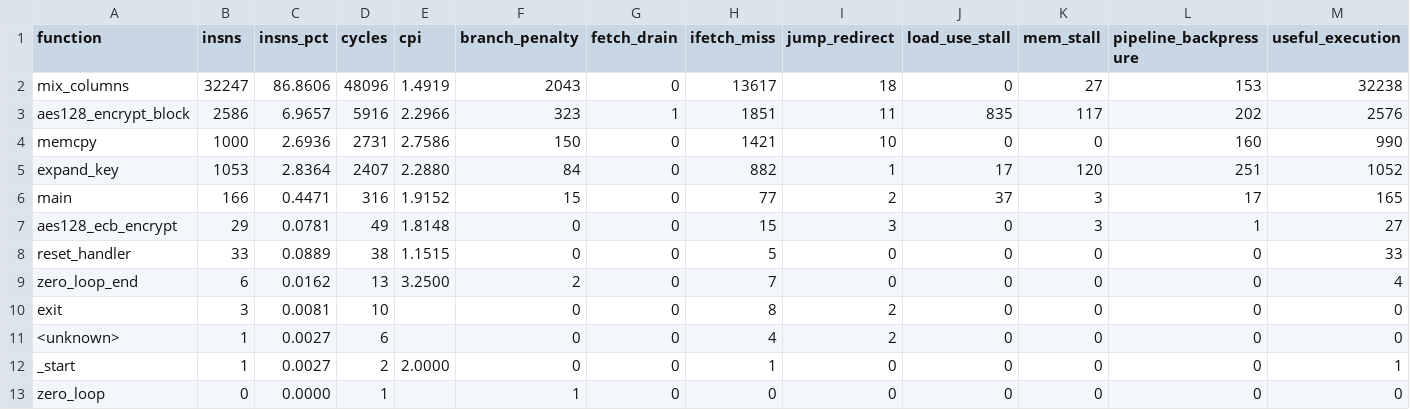
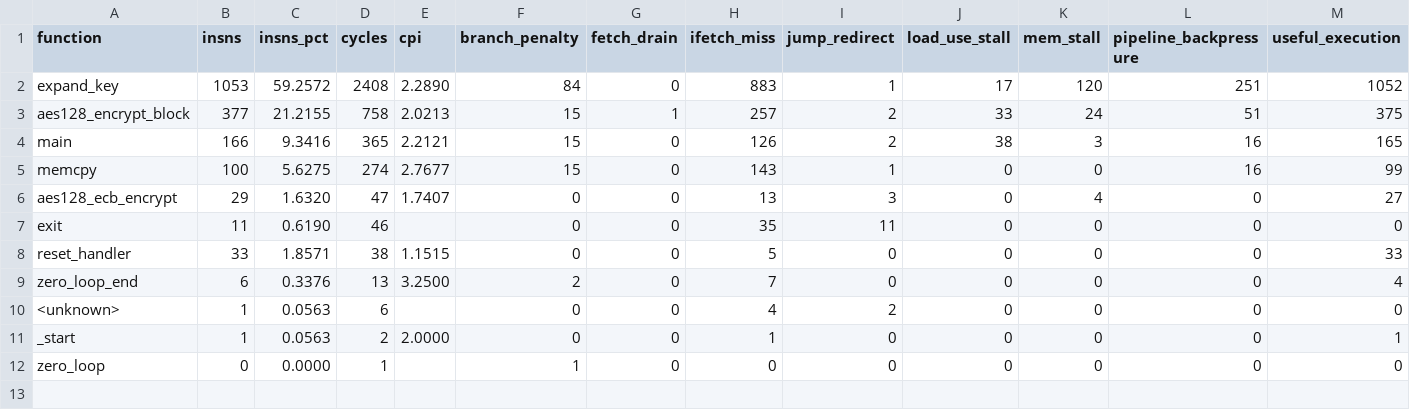
Before and after one commit to LynnnPush/AES-Processor-Design-Project, a CSV file: hardware/src/simulation/profile_attribution.csv, drawn as a sheet.

```diff
--- a/hardware/src/simulation/profile_attribution.csv
+++ b/hardware/src/simulation/profile_attribution.csv
@@ -1,13 +1,12 @@
 function,insns,insns_pct,cycles,cpi,branch_penalty,fetch_drain,ifetch_miss,jump_redirect,load_use_stall,mem_stall,pipeline_backpressure,useful_execution
-mix_columns,32247,86.8606,48096,1.4919,2043,0,13617,18,0,27,153,32238
-aes128_encrypt_block,2586,6.9657,5916,2.2966,323,1,1851,11,835,117,202,2576
-memcpy,1000,2.6936,2731,2.7586,150,0,1421,10,0,0,160,990
-expand_key,1053,2.8364,2407,2.2880,84,0,882,1,17,120,251,1052
-main,166,0.4471,316,1.9152,15,0,77,2,37,3,17,165
-aes128_ecb_encrypt,29,0.0781,49,1.8148,0,0,15,3,0,3,1,27
-reset_handler,33,0.0889,38,1.1515,0,0,5,0,0,0,0,33
-zero_loop_end,6,0.0162,13,3.2500,2,0,7,0,0,0,0,4
-exit,3,0.0081,10,,0,0,8,2,0,0,0,0
-<unknown>,1,0.0027,6,,0,0,4,2,0,0,0,0
-_start,1,0.0027,2,2.0000,0,0,1,0,0,0,0,1
+expand_key,1053,59.2572,2408,2.2890,84,0,883,1,17,120,251,1052
+aes128_encrypt_block,377,21.2155,758,2.0213,15,1,257,2,33,24,51,375
+main,166,9.3416,365,2.2121,15,0,126,2,38,3,16,165
+memcpy,100,5.6275,274,2.7677,15,0,143,1,0,0,16,99
+aes128_ecb_encrypt,29,1.6320,47,1.7407,0,0,13,3,0,4,0,27
+exit,11,0.6190,46,,0,0,35,11,0,0,0,0
+reset_handler,33,1.8571,38,1.1515,0,0,5,0,0,0,0,33
+zero_loop_end,6,0.3376,13,3.2500,2,0,7,0,0,0,0,4
+<unknown>,1,0.0563,6,,0,0,4,2,0,0,0,0
+_start,1,0.0563,2,2.0000,0,0,1,0,0,0,0,1
 zero_loop,0,0.0000,1,,1,0,0,0,0,0,0,0
```
Also changed, not shown: hardware/src/simulation/profile_opcodes.csv, 8 other files.
